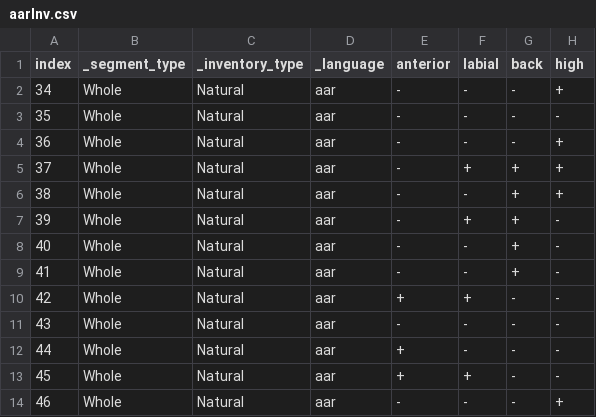
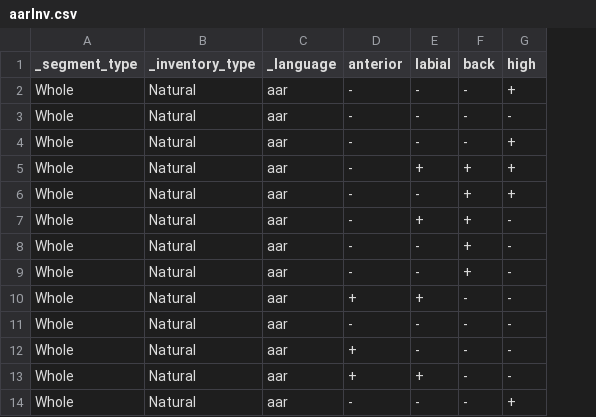
Before and after one commit to ewan/inventrry, a CSV file: pyinventrry/datasTest/aarInv.csv, drawn as a sheet; only a part is shown; the diff names each change by its address in the sheet, - before the commit and + after, or states it on an @@ line.

```diff
--- a/pyinventrry/datasTest/aarInv.csv
+++ b/pyinventrry/datasTest/aarInv.csv
-column A (index), rows 2-14: 34 | 35 | 36 | 37 | 38 | 39 | 40 | 41 | 42 | 43 | 44 | 45 | 46
```
Also changed, not shown: pyinventrry/datasTest/aarSpecs.csv, 6 other files.
